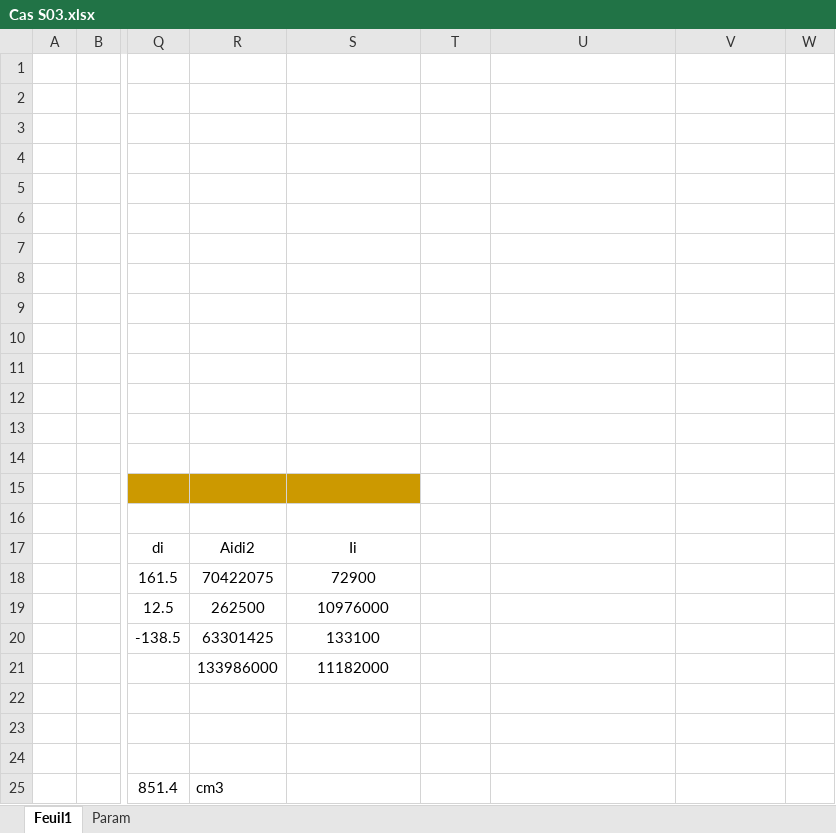
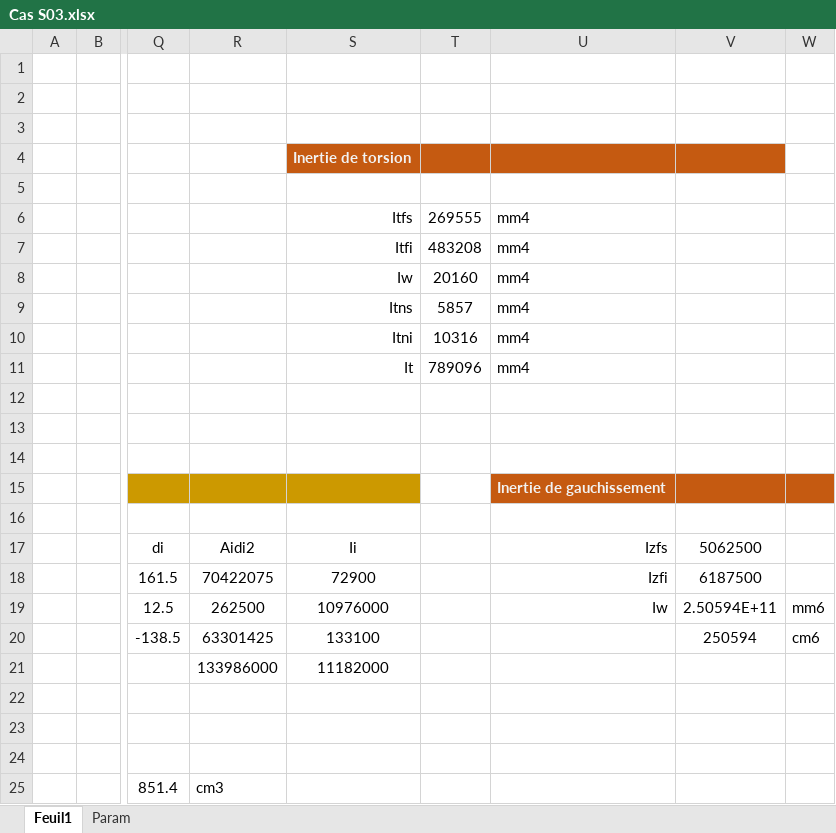
Before and after one commit to pomartin-cticm/ABCPMX, an Excel workbook: Manuel Validation/CAS S03/Cas S03.xlsx, sheet Feuil1, drawn as a sheet; only a part is shown, gaps mark what is left out; values as stored, in another font and other column widths than the file's, no borders; the diff names each change by its address in the sheet, - before the commit and + after, or states it on an @@ line.

```diff
--- a/Manuel Validation/CAS S03/Cas S03.xlsx (sheet Feuil1)
+++ b/Manuel Validation/CAS S03/Cas S03.xlsx (sheet Feuil1)
-S4: (empty)
+S4: Inertie de torsion
-S4:V4 fill: none
+S4:V4 fill: #C55A11
-S6: (empty)
+S6: Itfs
-T6: (empty)
+T6: 269555
-U6:U11: (empty)
+U6:U11: mm4
-S7: (empty)
+S7: Itfi
-T7: (empty)
+T7: 483208
-S8: (empty)
+S8: Iw
-T8: (empty)
+T8: 20160
-S9: (empty)
+S9: Itns
-T9: (empty)
+T9: 5857
-S10: (empty)
+S10: Itni
-T10: (empty)
+T10: 10316
-S11: (empty)
+S11: It
-T11: (empty)
+T11: 789096
-U15: (empty)
+U15: Inertie de gauchissement
-U15:W15 fill: none
+U15:W15 fill: #C55A11
-U17: (empty)
+U17: Izfs
-V17: (empty)
+V17: 5062500
-U18: (empty)
+U18: Izfi
-V18: (empty)
+V18: 6187500
-U19: (empty)
+U19: Iw
-V19: (empty)
+V19: 2.50594E+11
-W19: (empty)
+W19: mm6
-V20: (empty)
+V20: 250594
-W20: (empty)
+W20: cm6
```
Also changed, not shown: Manuel Validation/CAS S02/Cas S02.xlsx, 8 other files.
